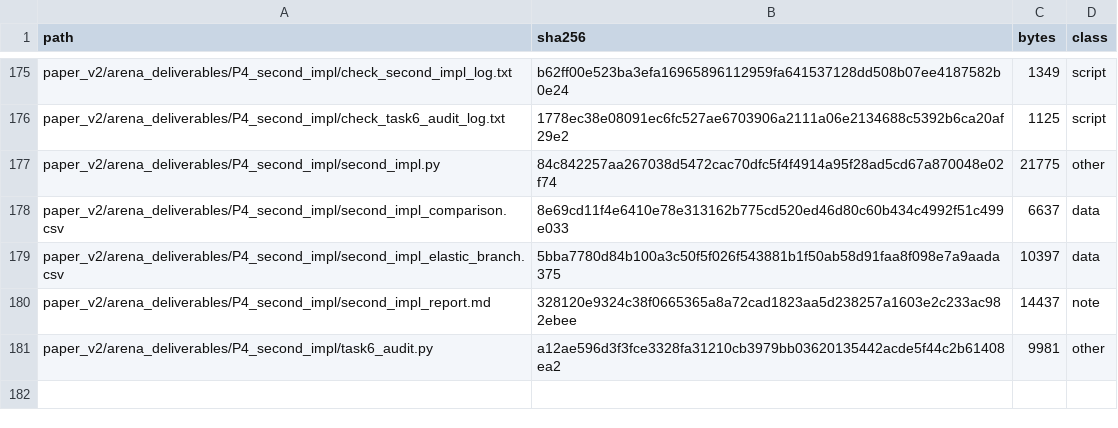
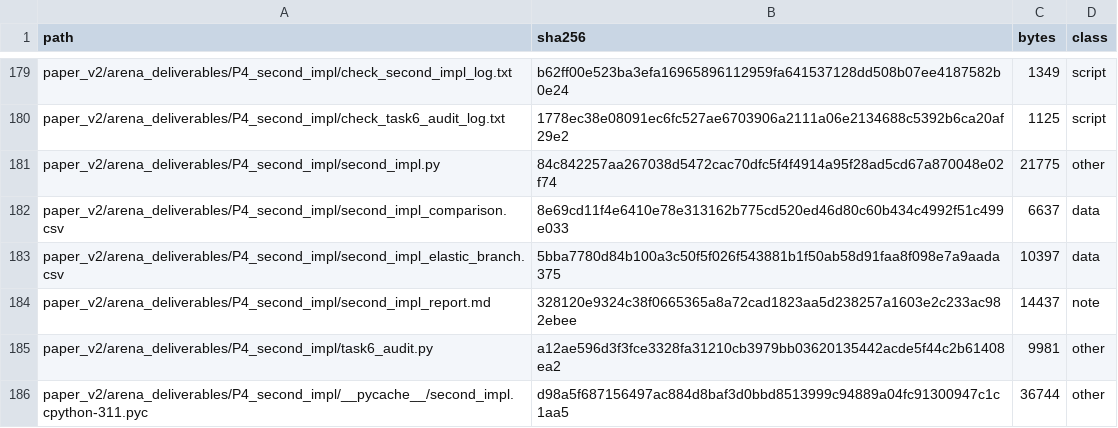
Before and after one commit to vipin-oss/le, a CSV file: paper_v2/arena_deliverables/RELEASE_MANIFEST_2026-11-01.csv, drawn as a sheet; only a part is shown, gaps mark what is left out; the diff covers the shown part only.

```diff
--- a/paper_v2/arena_deliverables/RELEASE_MANIFEST_2026-11-01.csv
+++ b/paper_v2/arena_deliverables/RELEASE_MANIFEST_2026-11-01.csv
@@ -181 +185,2 @@ paper_v2/arena_deliverables/P4_second_impl/second_impl_report.md,328120e9324c38f
 paper_v2/arena_deliverables/P4_second_impl/task6_audit.py,a12ae596d3f3fce3328fa31210cb3979bb03620135442acde5f44c2b61408ea2,9981,other
+paper_v2/arena_deliverables/P4_second_impl/__pycache__/second_impl.cpython-311.pyc,d98a5f687156497ac884d8baf3d0bbd8513999c94889a04fc91300947c1c1aa5,36744,other
```
Also changed, not shown: 4 added rows and 14 edited cells elsewhere in this file, paper_v2/arena_deliverables/P3_atlas/atlas_case_coverage.csv, 9 other files.
